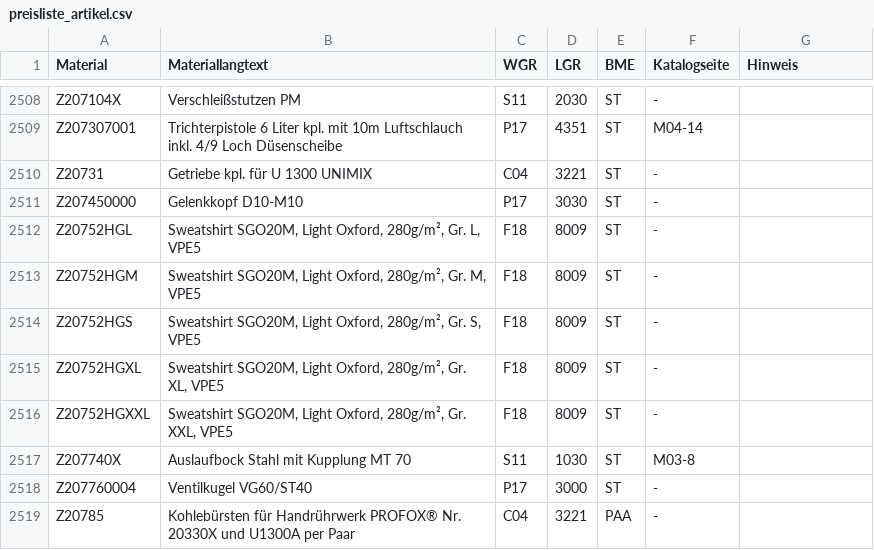
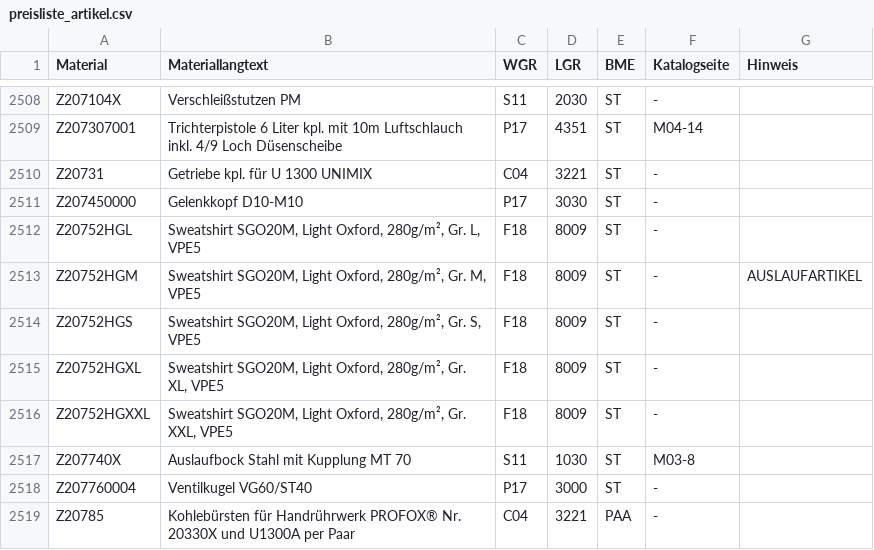
Before and after one commit to Beddy86/LorencicLable, a CSV file: data/preisliste_artikel.csv, drawn as a sheet; only a part is shown, gaps mark what is left out.

```diff
--- a/data/preisliste_artikel.csv
+++ b/data/preisliste_artikel.csv
@@ -2512,3 +2512,3 @@ Z207450000;Gelenkkopf D10-M10;P17;3030;ST;-
 Z20752HGL;Sweatshirt SGO20M, Light Oxford, 280g/m², Gr. L, VPE5;F18;8009;ST;-
-Z20752HGM;Sweatshirt SGO20M, Light Oxford, 280g/m², Gr. M, VPE5;F18;8009;ST;-
+Z20752HGM;Sweatshirt SGO20M, Light Oxford, 280g/m², Gr. M, VPE5;F18;8009;ST;-;AUSLAUFARTIKEL
 Z20752HGS;Sweatshirt SGO20M, Light Oxford, 280g/m², Gr. S, VPE5;F18;8009;ST;-
```
Also changed, not shown: 1 other file.
